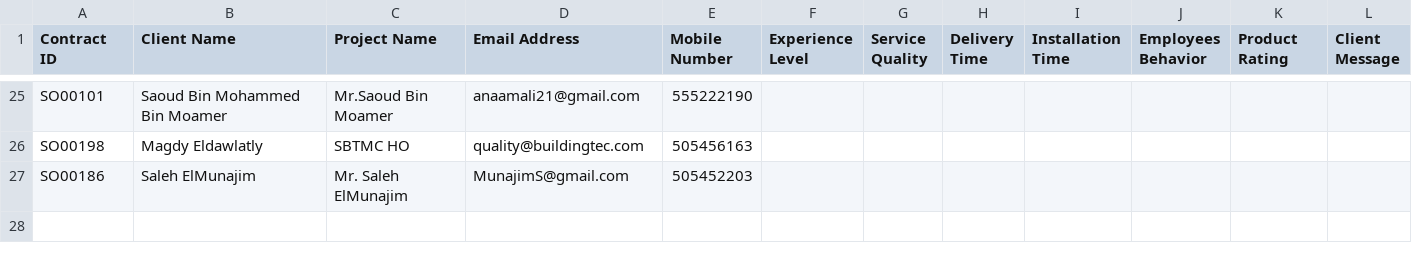
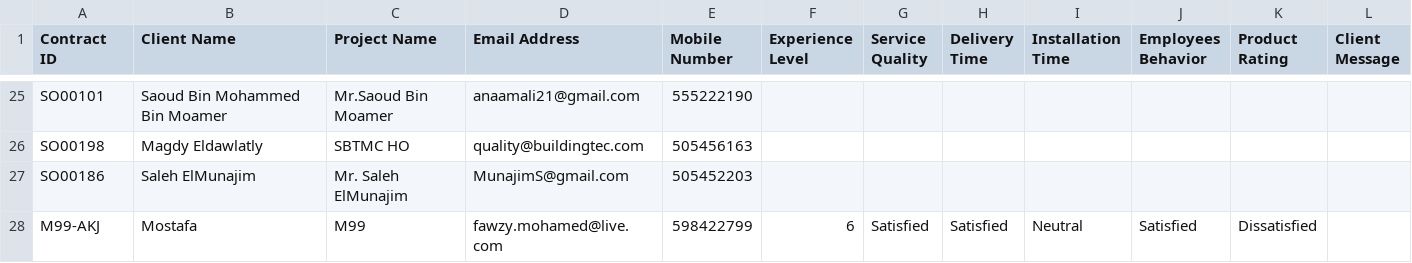
Before and after one commit to alkholigroup2020/alkholi_portal, a CSV file: uploads/exportedFiles/surveys-results.csv, drawn as a sheet; only a part is shown, gaps mark what is left out; the diff names each change by its address in the sheet, - before the commit and + after, or states it on an @@ line.

```diff
--- a/uploads/exportedFiles/surveys-results.csv
+++ b/uploads/exportedFiles/surveys-results.csv
+row 28: M99-AKJ | Mostafa | M99 | fawzy.mohamed@live.com | 598422799 | 6 | Satisfied | Satisfied | Neutral | Satisfied | Dissatisfied
```
Also changed, not shown: 20 other files.
